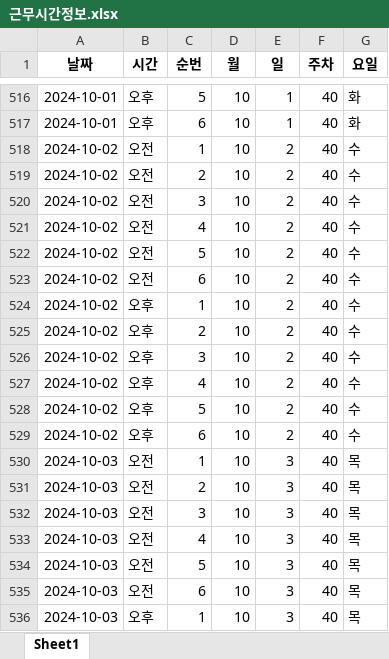
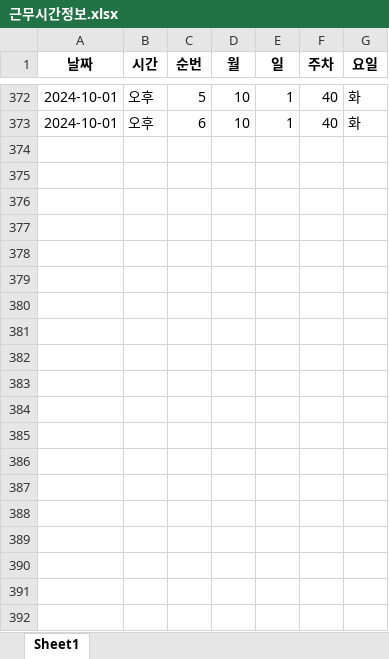
Before and after one commit to Gavintain/poi, an Excel workbook: PoiTransport/근무시간정보.xlsx, sheet Sheet1, drawn as a sheet; only a part is shown, gaps mark what is left out; values as stored, in another font and other column widths than the file's, no borders; the diff covers the shown part only; the diff names each change by its address in the sheet, - before the commit and + after, or states it on an @@ line.

```diff
--- a/PoiTransport/근무시간정보.xlsx (sheet Sheet1)
+++ b/PoiTransport/근무시간정보.xlsx (sheet Sheet1)
-row 518: 2024-10-02 | 오전 | 1 | 10 | 2 | 40 | 수
-row 519: 2024-10-02 | 오전 | 2 | 10 | 2 | 40 | 수
-row 520: 2024-10-02 | 오전 | 3 | 10 | 2 | 40 | 수
-row 521: 2024-10-02 | 오전 | 4 | 10 | 2 | 40 | 수
-row 522: 2024-10-02 | 오전 | 5 | 10 | 2 | 40 | 수
-row 523: 2024-10-02 | 오전 | 6 | 10 | 2 | 40 | 수
-row 524: 2024-10-02 | 오후 | 1 | 10 | 2 | 40 | 수
-row 525: 2024-10-02 | 오후 | 2 | 10 | 2 | 40 | 수
-row 526: 2024-10-02 | 오후 | 3 | 10 | 2 | 40 | 수
-row 527: 2024-10-02 | 오후 | 4 | 10 | 2 | 40 | 수
-row 528: 2024-10-02 | 오후 | 5 | 10 | 2 | 40 | 수
-row 529: 2024-10-02 | 오후 | 6 | 10 | 2 | 40 | 수
-row 530: 2024-10-03 | 오전 | 1 | 10 | 3 | 40 | 목
-row 531: 2024-10-03 | 오전 | 2 | 10 | 3 | 40 | 목
-row 532: 2024-10-03 | 오전 | 3 | 10 | 3 | 40 | 목
-row 533: 2024-10-03 | 오전 | 4 | 10 | 3 | 40 | 목
-row 534: 2024-10-03 | 오전 | 5 | 10 | 3 | 40 | 목
-row 535: 2024-10-03 | 오전 | 6 | 10 | 3 | 40 | 목
-row 536: 2024-10-03 | 오후 | 1 | 10 | 3 | 40 | 목
```
Also changed, not shown: 209 removed rows elsewhere in this sheet, PoiTransport/달력배차표.xlsx, 6 other files.
